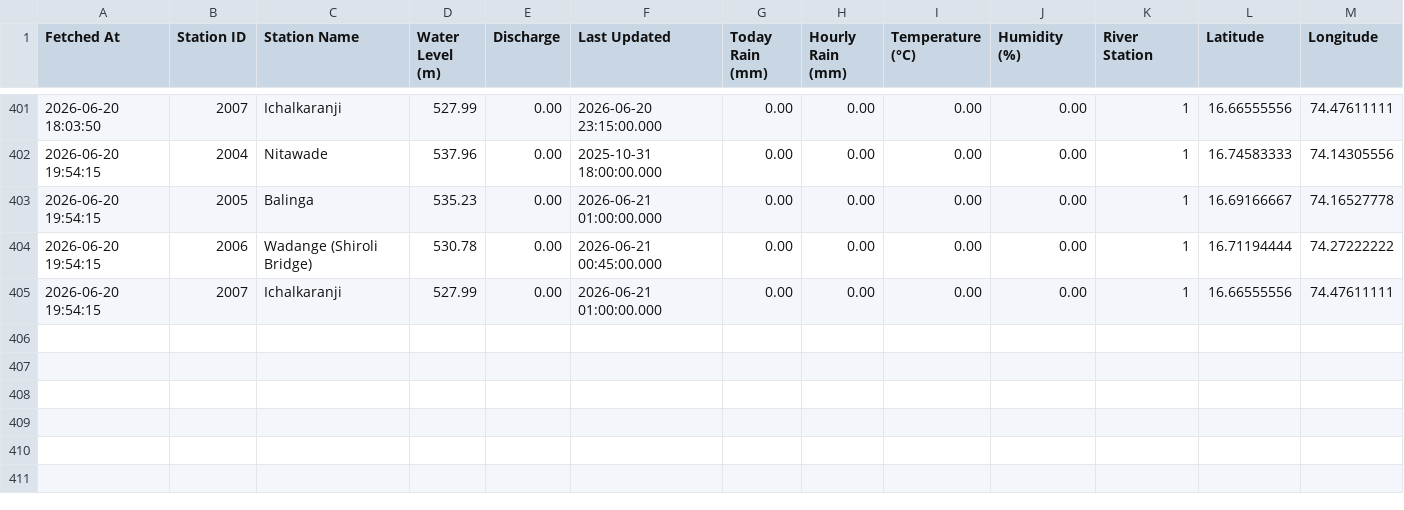
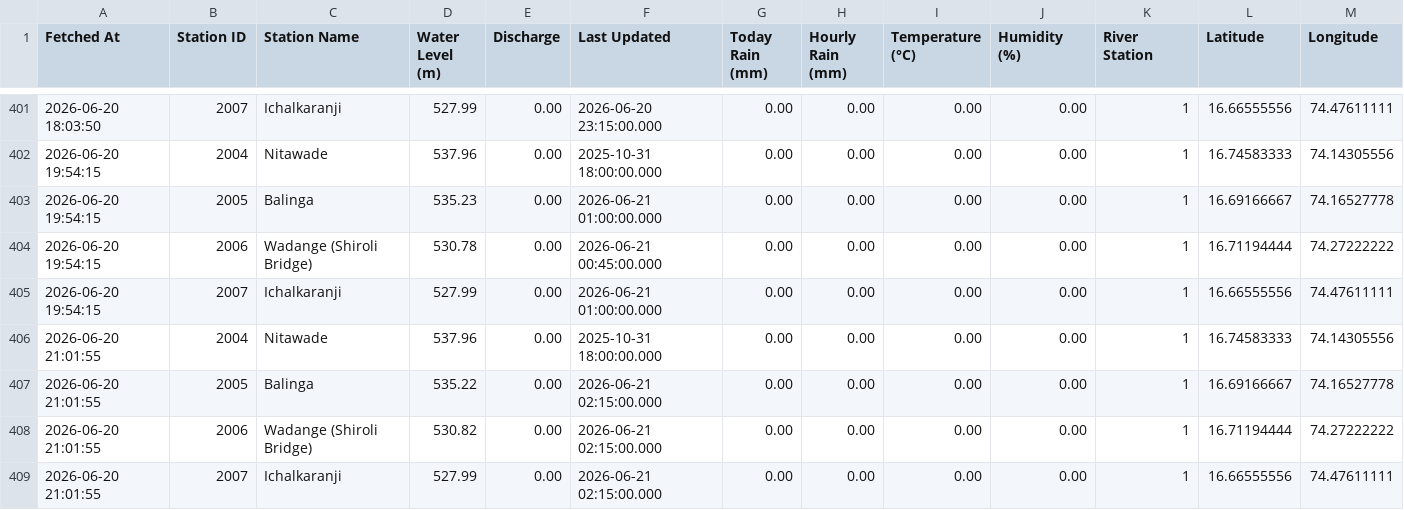
Before and after one commit to satwikcccss-crypto/PanchgangaFloodwatch, a CSV file: balinga_river_levels.csv, drawn as a sheet; only a part is shown, gaps mark what is left out; the diff names each change by its address in the sheet, - before the commit and + after, or states it on an @@ line.

```diff
--- a/balinga_river_levels.csv
+++ b/balinga_river_levels.csv
+row 406: 2026-06-20 21:01:55 | 2004 | Nitawade | 537.96 | 0.00 | 2025-10-31 18:00:00.000 | 0.00 | 0.00 | 0.00 | 0.00 | 1 | 16.74583333 | 74.14305556
+row 407: 2026-06-20 21:01:55 | 2005 | Balinga | 535.22 | 0.00 | 2026-06-21 02:15:00.000 | 0.00 | 0.00 | 0.00 | 0.00 | 1 | 16.69166667 | 74.16527778
+row 408: 2026-06-20 21:01:55 | 2006 | Wadange (Shiroli Bridge) | 530.82 | 0.00 | 2026-06-21 02:15:00.000 | 0.00 | 0.00 | 0.00 | 0.00 | 1 | 16.71194444 | 74.27222222
+row 409: 2026-06-20 21:01:55 | 2007 | Ichalkaranji | 527.99 | 0.00 | 2026-06-21 02:15:00.000 | 0.00 | 0.00 | 0.00 | 0.00 | 1 | 16.66555556 | 74.47611111
```
Also changed, not shown: 1 other file.
